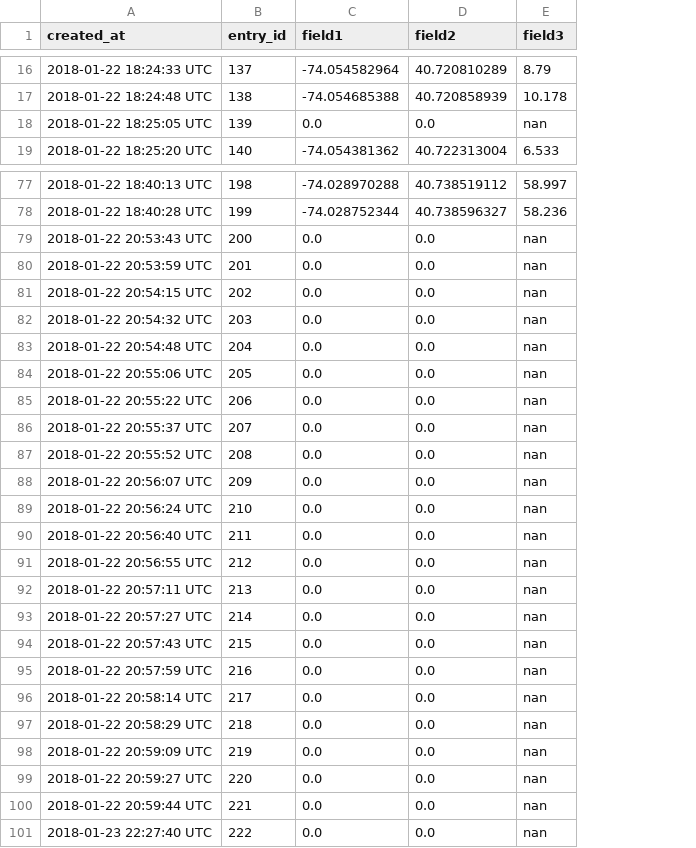
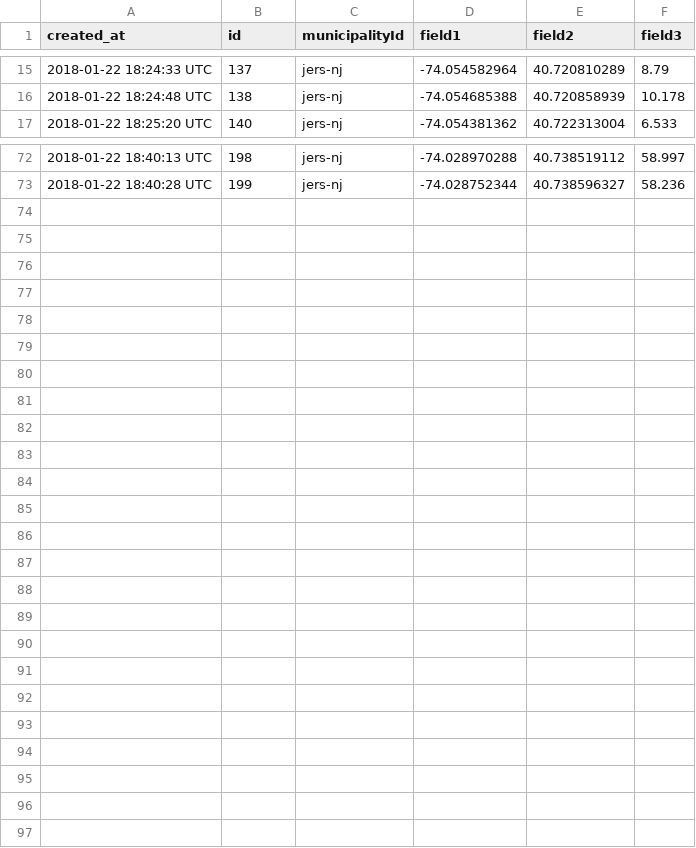
Before and after one commit to cpenalosa/staeGPS, a CSV file: feed (3).csv, drawn as a sheet; only a part is shown, gaps mark what is left out; removed rows and columns are numbered as before the commit, all else as after; the diff covers the shown part only; the diff names each change by its address in the sheet, - before the commit and + after, or states it on an @@ line.

Commit message:
Update feed (3).csv

```diff
--- a/feed (3).csv
+++ b/feed (3).csv
+column C (municipalityId), rows 15-17: all jers-nj; rows 72-73: jers-nj | jers-nj
-B1: entry_id
+B1: id
-row 18: 2018-01-22 18:25:05 UTC | 139 | 0.0 | 0.0 | nan
-row 79: 2018-01-22 20:53:43 UTC | 200 | 0.0 | 0.0 | nan
-row 80: 2018-01-22 20:53:59 UTC | 201 | 0.0 | 0.0 | nan
-row 81: 2018-01-22 20:54:15 UTC | 202 | 0.0 | 0.0 | nan
-row 82: 2018-01-22 20:54:32 UTC | 203 | 0.0 | 0.0 | nan
-row 83: 2018-01-22 20:54:48 UTC | 204 | 0.0 | 0.0 | nan
-row 84: 2018-01-22 20:55:06 UTC | 205 | 0.0 | 0.0 | nan
-row 85: 2018-01-22 20:55:22 UTC | 206 | 0.0 | 0.0 | nan
-row 86: 2018-01-22 20:55:37 UTC | 207 | 0.0 | 0.0 | nan
-row 87: 2018-01-22 20:55:52 UTC | 208 | 0.0 | 0.0 | nan
-row 88: 2018-01-22 20:56:07 UTC | 209 | 0.0 | 0.0 | nan
-row 89: 2018-01-22 20:56:24 UTC | 210 | 0.0 | 0.0 | nan
-row 90: 2018-01-22 20:56:40 UTC | 211 | 0.0 | 0.0 | nan
-row 91: 2018-01-22 20:56:55 UTC | 212 | 0.0 | 0.0 | nan
-row 92: 2018-01-22 20:57:11 UTC | 213 | 0.0 | 0.0 | nan
-row 93: 2018-01-22 20:57:27 UTC | 214 | 0.0 | 0.0 | nan
-row 94: 2018-01-22 20:57:43 UTC | 215 | 0.0 | 0.0 | nan
-row 95: 2018-01-22 20:57:59 UTC | 216 | 0.0 | 0.0 | nan
-row 96: 2018-01-22 20:58:14 UTC | 217 | 0.0 | 0.0 | nan
-row 97: 2018-01-22 20:58:29 UTC | 218 | 0.0 | 0.0 | nan
-row 98: 2018-01-22 20:59:09 UTC | 219 | 0.0 | 0.0 | nan
-row 99: 2018-01-22 20:59:27 UTC | 220 | 0.0 | 0.0 | nan
-row 100: 2018-01-22 20:59:44 UTC | 221 | 0.0 | 0.0 | nan
-row 101: 2018-01-23 22:27:40 UTC | 222 | 0.0 | 0.0 | nan
```
Also changed, not shown: 4 removed rows elsewhere in this file.
